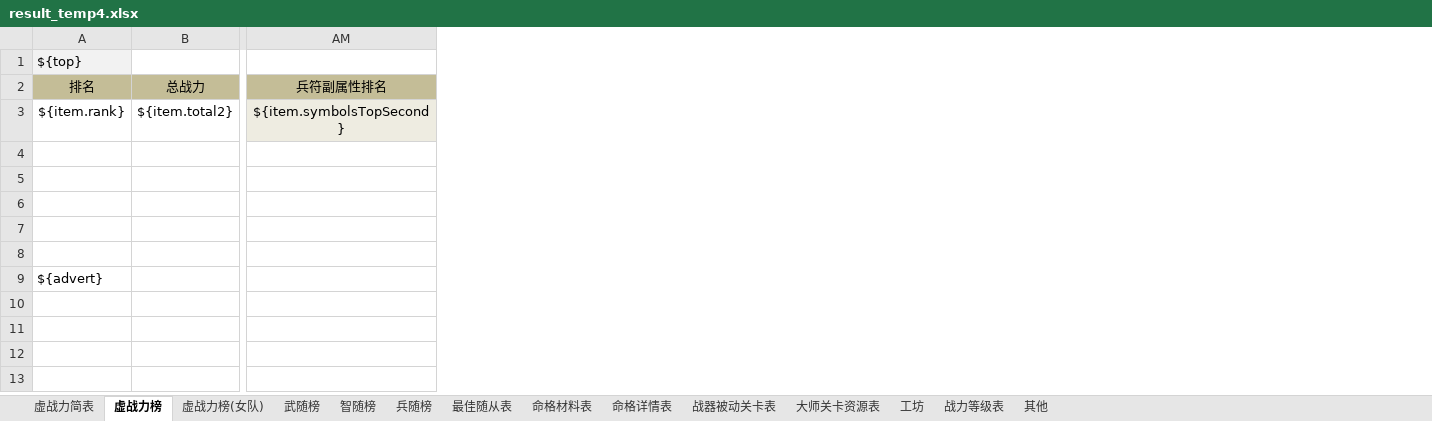
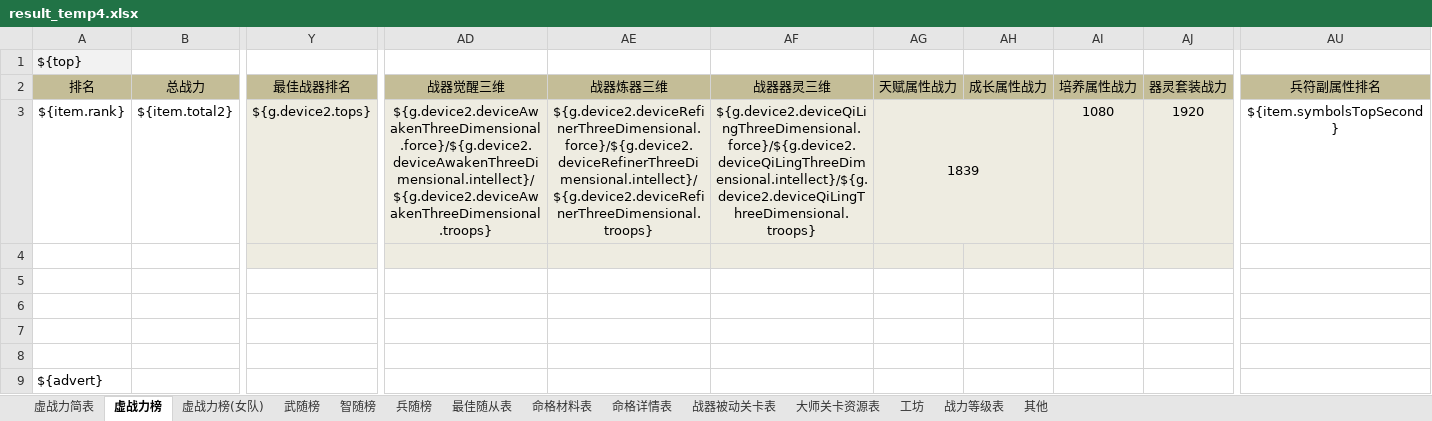
Before and after one commit to 898444038/ppsg, an Excel workbook: src/main/resources/excel/result_temp4.xlsx, sheet 虚战力榜, drawn as a sheet; only a part is shown, gaps mark what is left out; values as stored, in another font and other column widths than the file's, no borders; addresses are those after the commit; the diff names each change by its address in the sheet, - before the commit and + after, or states it on an @@ line.

```diff
--- a/src/main/resources/excel/result_temp4.xlsx (sheet 虚战力榜)
+++ b/src/main/resources/excel/result_temp4.xlsx (sheet 虚战力榜)
+column Y (最佳战器排名), row 3: ${g.device2.tops}
+column AD (战器觉醒三维), row 3: ${g.device2.deviceAwakenThreeDimensional.force}/${g.device2.deviceAwakenThreeDimensional.intellect}/${g.device2.deviceAwakenThreeDimensional.troops}
+column AE (战器炼器三维), row 3: ${g.device2.deviceRefinerThreeDimensional.force}/${g.device2.deviceRefinerThreeDimensional.intellect}/${g.device2.deviceRefinerThreeDimensional.troops}
+column AF (战器器灵三维), row 3: ${g.device2.deviceQiLingThreeDimensional.force}/${g.device2.deviceQiLingThreeDimensional.intellect}/${g.device2.deviceQiLingThreeDimensional.troops}
+column AG (天赋属性战力), row 3: 1839
+column AH (成长属性战力), empty
+column AI (培养属性战力), row 3: 1080
+column AJ (器灵套装战力), row 3: 1920
-AU3 fill: #EEECE1
+AU3 fill: none
```
Also changed, not shown: sheet 虚战力榜(女队), sheet 虚战力简表, 3 other files.
